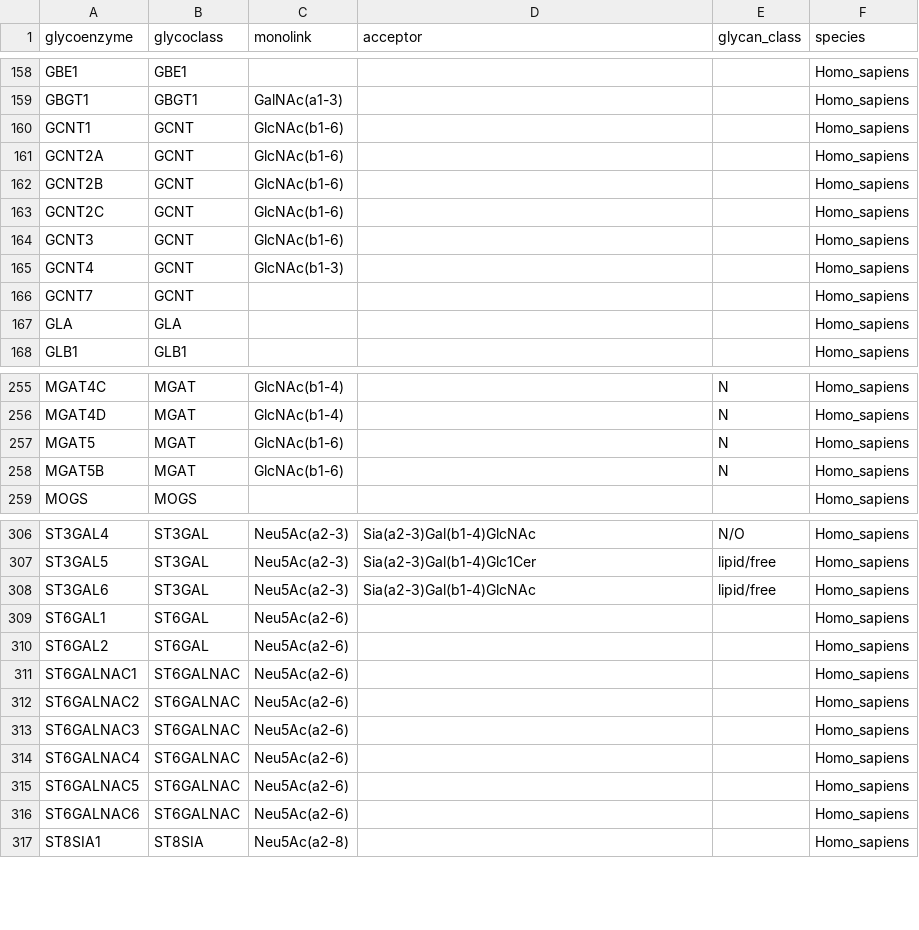
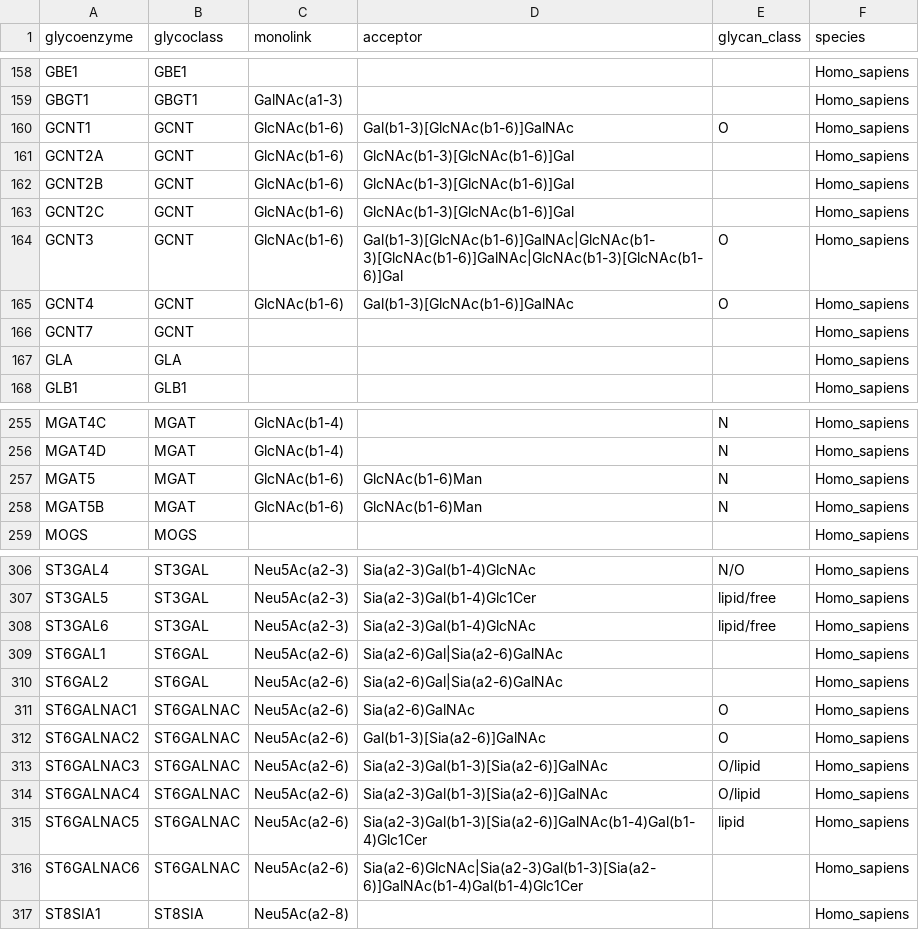
Before and after one commit to BojarLab/glycowork, a CSV file: glycowork/network/monolink_to_enzyme.csv, drawn as a sheet; only a part is shown, gaps mark what is left out.

Commit message:
refine monolink_to_enzyme

```diff
--- a/glycowork/network/monolink_to_enzyme.csv
+++ b/glycowork/network/monolink_to_enzyme.csv
@@ -159,8 +159,8 @@ GBE1,GBE1,,,,Homo_sapiens
 GBGT1,GBGT1,GalNAc(a1-3),,,Homo_sapiens
-GCNT1,GCNT,GlcNAc(b1-6),,,Homo_sapiens
-GCNT2A,GCNT,GlcNAc(b1-6),,,Homo_sapiens
-GCNT2B,GCNT,GlcNAc(b1-6),,,Homo_sapiens
-GCNT2C,GCNT,GlcNAc(b1-6),,,Homo_sapiens
-GCNT3,GCNT,GlcNAc(b1-6),,,Homo_sapiens
-GCNT4,GCNT,GlcNAc(b1-3),,,Homo_sapiens
+GCNT1,GCNT,GlcNAc(b1-6),Gal(b1-3)[GlcNAc(b1-6)]GalNAc,O,Homo_sapiens
+GCNT2A,GCNT,GlcNAc(b1-6),GlcNAc(b1-3)[GlcNAc(b1-6)]Gal,,Homo_sapiens
+GCNT2B,GCNT,GlcNAc(b1-6),GlcNAc(b1-3)[GlcNAc(b1-6)]Gal,,Homo_sapiens
+GCNT2C,GCNT,GlcNAc(b1-6),GlcNAc(b1-3)[GlcNAc(b1-6)]Gal,,Homo_sapiens
+GCNT3,GCNT,GlcNAc(b1-6),Gal(b1-3)[GlcNAc(b1-6)]GalNAc|GlcNAc(b1-3)[GlcNAc(b1-6)]GalNAc|GlcNAc(b1-3)[GlcNAc(b1-6)]Gal,O,Homo_sapiens
+GCNT4,GCNT,GlcNAc(b1-6),Gal(b1-3)[GlcNAc(b1-6)]GalNAc,O,Homo_sapiens
 GCNT7,GCNT,,,,Homo_sapiens
@@ -256,4 +256,4 @@ MGAT4C,MGAT,GlcNAc(b1-4),,N,Homo_sapiens
 MGAT4D,MGAT,GlcNAc(b1-4),,N,Homo_sapiens
-MGAT5,MGAT,GlcNAc(b1-6),,N,Homo_sapiens
-MGAT5B,MGAT,GlcNAc(b1-6),,N,Homo_sapiens
+MGAT5,MGAT,GlcNAc(b1-6),GlcNAc(b1-6)Man,N,Homo_sapiens
+MGAT5B,MGAT,GlcNAc(b1-6),GlcNAc(b1-6)Man,N,Homo_sapiens
 MOGS,MOGS,,,,Homo_sapiens
@@ -308,10 +308,10 @@ ST3GAL5,ST3GAL,Neu5Ac(a2-3),Sia(a2-3)Gal(b1-4)Glc1Cer,lipid/free,Homo_sapiens
 ST3GAL6,ST3GAL,Neu5Ac(a2-3),Sia(a2-3)Gal(b1-4)GlcNAc,lipid/free,Homo_sapiens
-ST6GAL1,ST6GAL,Neu5Ac(a2-6),,,Homo_sapiens
-ST6GAL2,ST6GAL,Neu5Ac(a2-6),,,Homo_sapiens
-ST6GALNAC1,ST6GALNAC,Neu5Ac(a2-6),,,Homo_sapiens
-ST6GALNAC2,ST6GALNAC,Neu5Ac(a2-6),,,Homo_sapiens
-ST6GALNAC3,ST6GALNAC,Neu5Ac(a2-6),,,Homo_sapiens
-ST6GALNAC4,ST6GALNAC,Neu5Ac(a2-6),,,Homo_sapiens
-ST6GALNAC5,ST6GALNAC,Neu5Ac(a2-6),,,Homo_sapiens
-ST6GALNAC6,ST6GALNAC,Neu5Ac(a2-6),,,Homo_sapiens
+ST6GAL1,ST6GAL,Neu5Ac(a2-6),Sia(a2-6)Gal|Sia(a2-6)GalNAc,,Homo_sapiens
+ST6GAL2,ST6GAL,Neu5Ac(a2-6),Sia(a2-6)Gal|Sia(a2-6)GalNAc,,Homo_sapiens
+ST6GALNAC1,ST6GALNAC,Neu5Ac(a2-6),Sia(a2-6)GalNAc,O,Homo_sapiens
+ST6GALNAC2,ST6GALNAC,Neu5Ac(a2-6),Gal(b1-3)[Sia(a2-6)]GalNAc,O,Homo_sapiens
+ST6GALNAC3,ST6GALNAC,Neu5Ac(a2-6),Sia(a2-3)Gal(b1-3)[Sia(a2-6)]GalNAc,O/lipid,Homo_sapiens
+ST6GALNAC4,ST6GALNAC,Neu5Ac(a2-6),Sia(a2-3)Gal(b1-3)[Sia(a2-6)]GalNAc,O/lipid,Homo_sapiens
+ST6GALNAC5,ST6GALNAC,Neu5Ac(a2-6),Sia(a2-3)Gal(b1-3)[Sia(a2-6)]GalNAc(b1-4)Gal(b1-4)Glc1Cer,lipid,Homo_sapiens
+ST6GALNAC6,ST6GALNAC,Neu5Ac(a2-6),Sia(a2-6)GlcNAc|Sia(a2-3)Gal(b1-3)[Sia(a2-6)]GalNAc(b1-4)Gal(b1-4)Glc1Cer,,Homo_sapiens
 ST8SIA1,ST8SIA,Neu5Ac(a2-8),,,Homo_sapiens
```
Also changed, not shown: 2 other files.
